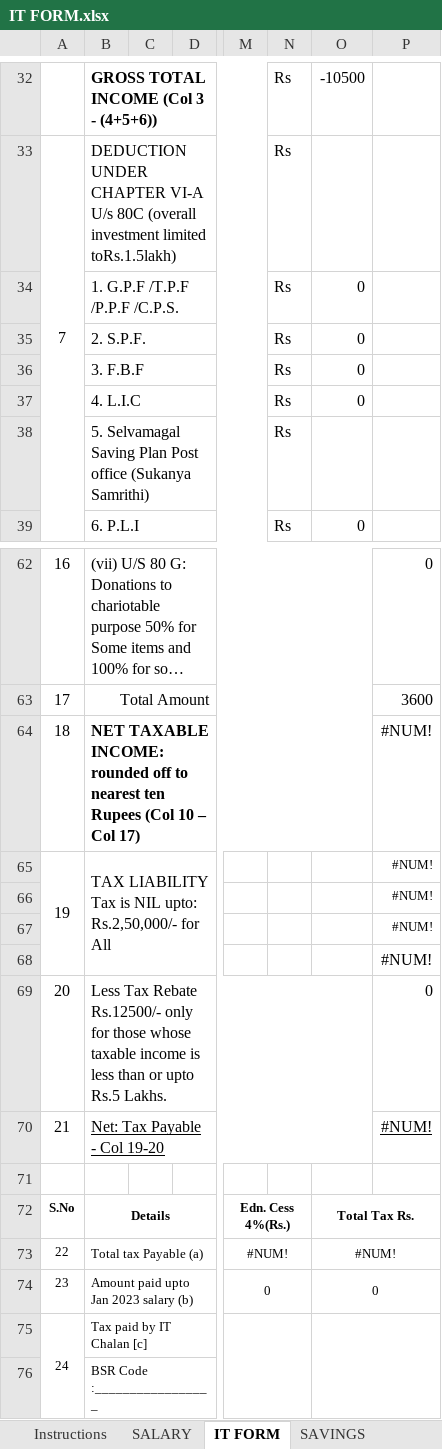
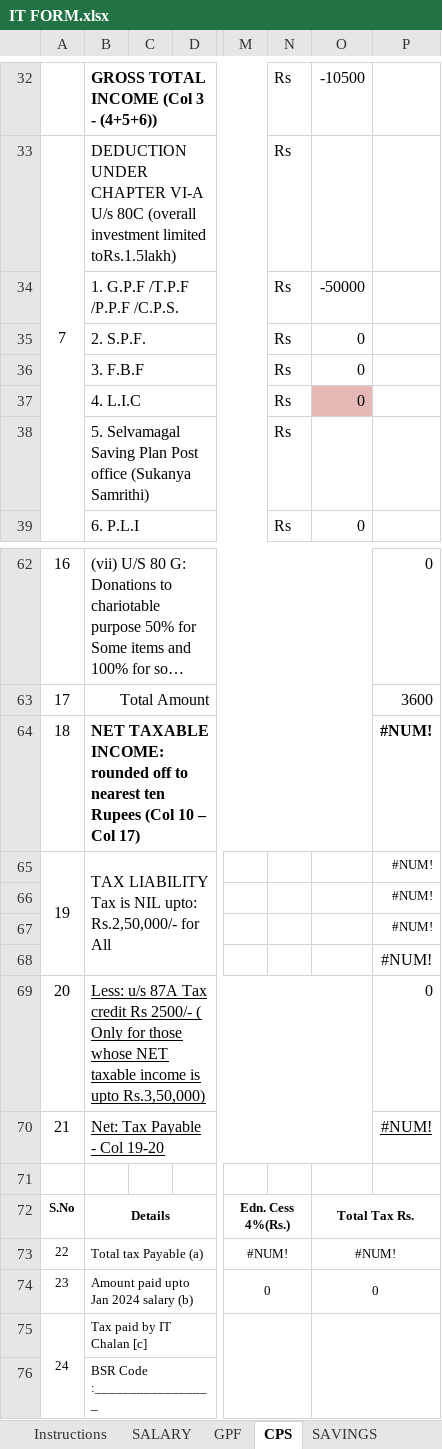
Before and after one commit to vinmein/RSGCOLLEGE, an Excel workbook: Documents/Forms/Staff/IT FORM.xlsx, sheet CPS, drawn as a sheet; only a part is shown, gaps mark what is left out; long unchanged cells end in …; values as stored, in another font and other column widths than the file's, no borders; charts and pictures not drawn; the diff covers the shown part only; the diff names each change by its address in the sheet, - before the commit and + after, or states it on an @@ line.

Commit message:
IT form added

```diff
--- a/Documents/Forms/Staff/IT FORM.xlsx (sheet CPS)
+++ b/Documents/Forms/Staff/IT FORM.xlsx (sheet CPS)
-sheet tab: IT FORM
+sheet tab: CPS
+sheet tab: GPF
-O34: 0
+O34: -50000
-O37 fill: none
+O37 fill: #E6B9B8
-P64 bold: off
+P64 bold: on
-B69: Less Tax Rebate Rs.12500/- only for those whose taxable income is less than or upto Rs.5 Lakhs.
+B69: Less: u/s 87A Tax credit Rs 2500/- ( Only for those whose NET taxable income is upto Rs.3,50,000)
-B69 underline: off
+B69 underline: on
-B74: Amount paid upto Jan 2023 salary (b)
+B74: Amount paid upto Jan 2024 salary (b)
```
Also changed, not shown: 24 added rows, 1 removed row, 16 edited cells, cell formats and merged cells elsewhere in this sheet, sheet SALARY, sheet SAVINGS, sheet Instructions, formulas that keep their value, charts or pictures, 1 other file.
